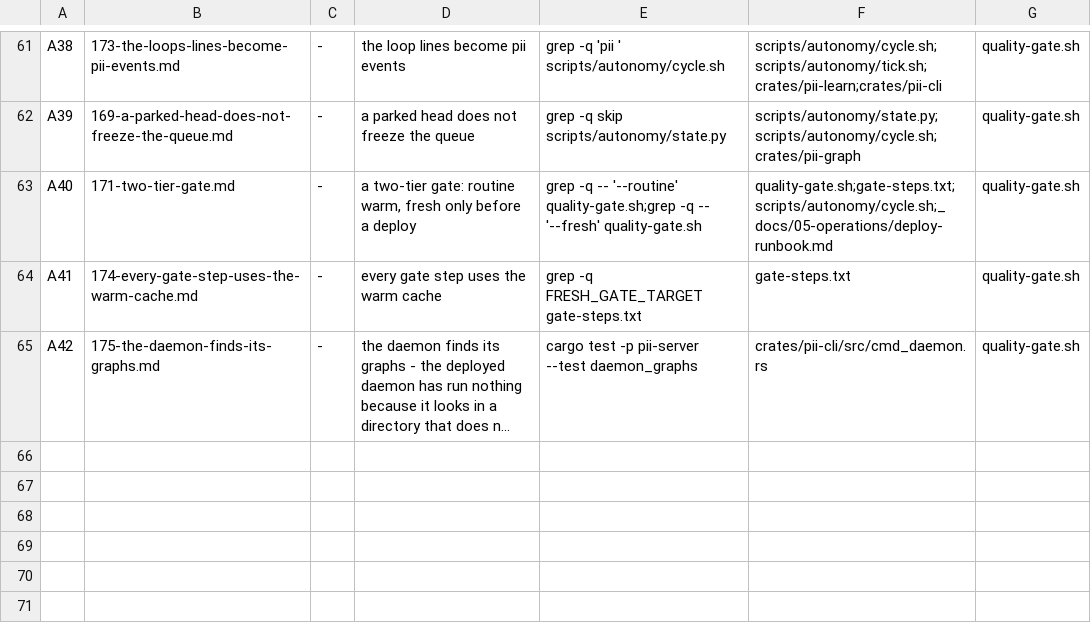
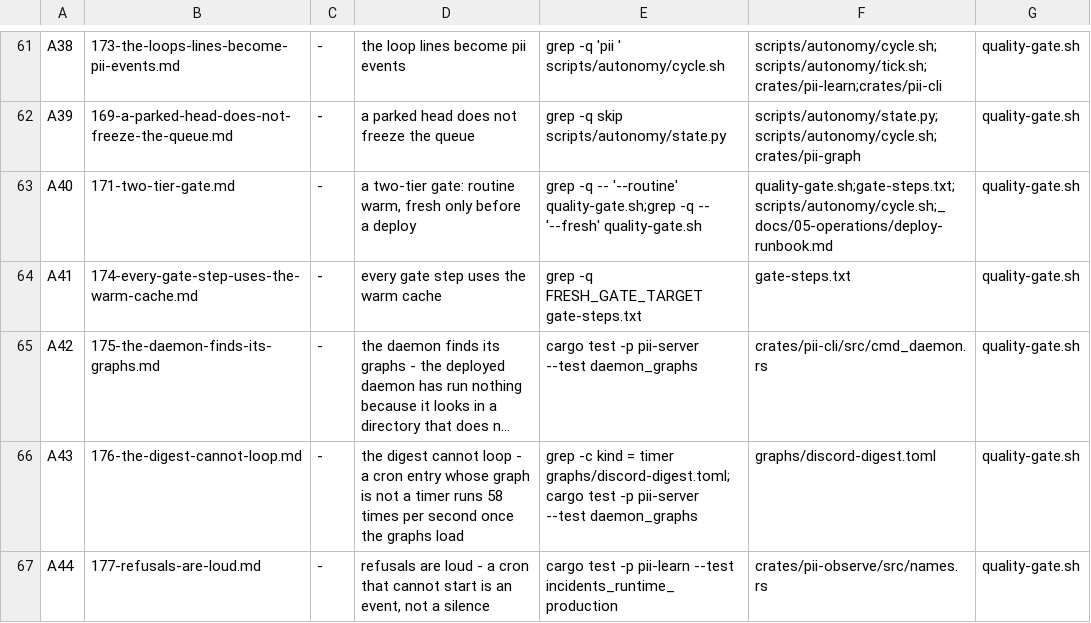
Before and after one commit to bitscrafts/pi-improved, a TSV file: scripts/autonomy/plan.tsv, drawn as a sheet; only a part is shown, gaps mark what is left out; long unchanged cells end in …; the diff names each change by its address in the sheet, - before the commit and + after, or states it on an @@ line.

Commit message:
the path's next two steps become rows: the digest cannot loop (58 runs per second, measured, once the graphs load), and refusals are loud (the class that hid fourteen hours of zero runs)

```diff
--- a/scripts/autonomy/plan.tsv
+++ b/scripts/autonomy/plan.tsv
+row 66: A43 | 176-the-digest-cannot-loop.md | - | the digest cannot loop - a cron entry whose graph is not a timer runs 58 times per second once the graphs load | grep -c kind = timer graphs/discord-digest.toml;cargo test -p pii-server --test daemon_graphs | graphs/discord-digest.toml | quality-gate.sh
+row 67: A44 | 177-refusals-are-loud.md | - | refusals are loud - a cron that cannot start is an event, not a silence | cargo test -p pii-learn --test incidents_runtime_production | crates/pii-observe/src/names.rs | quality-gate.sh
```
Also changed, not shown: 2 other files.
